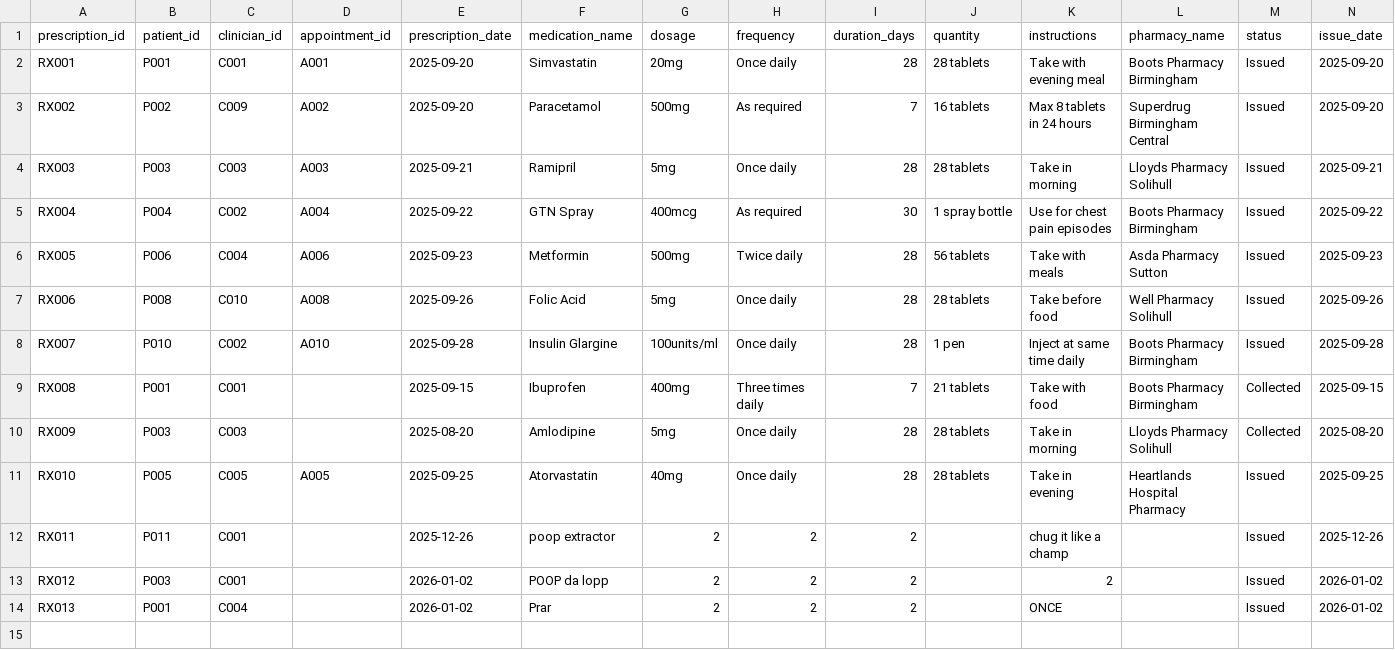
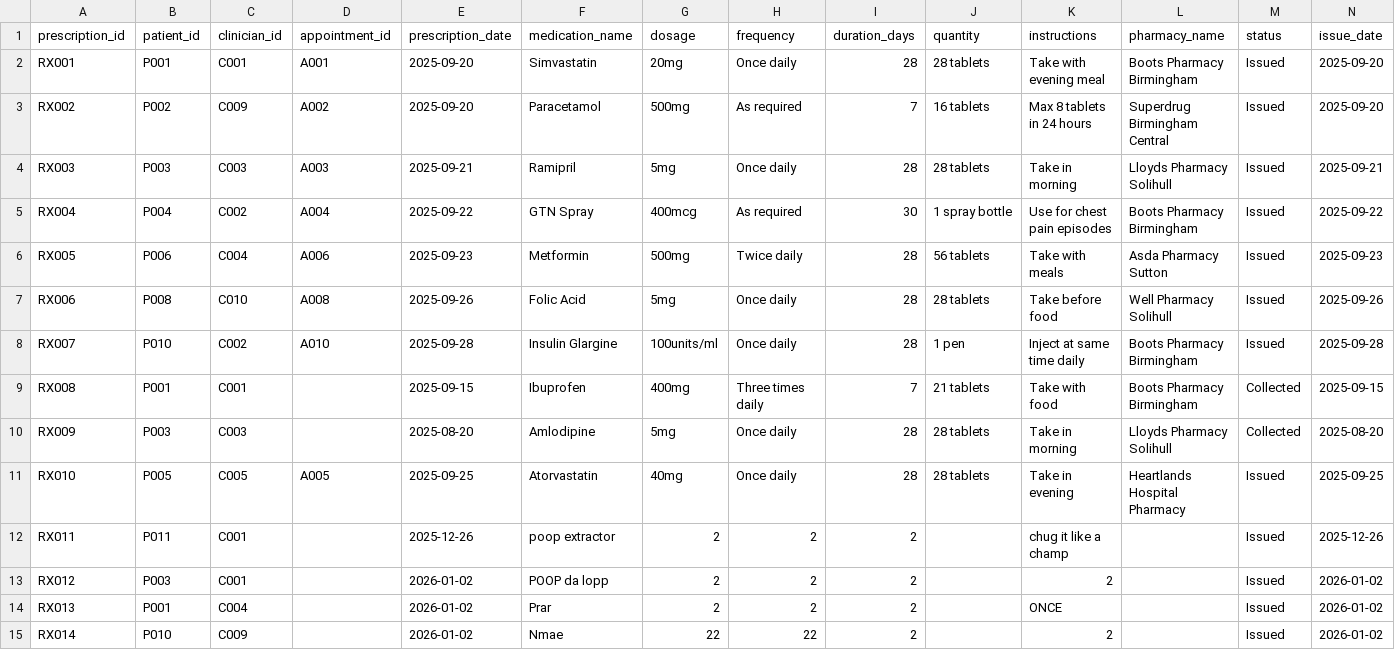
Before and after one commit to Ahmedteddev/Health-Care-Management-System-, a CSV file: build/classes/data/prescriptions.csv, drawn as a sheet; only a part is shown; rows hold the shown columns only; the diff names each change by its address in the sheet, - before the commit and + after, or states it on an @@ line.

```diff
--- a/build/classes/data/prescriptions.csv
+++ b/build/classes/data/prescriptions.csv
+row 15: RX014 | P010 | C009 |  | 2026-01-02 | Nmae | 22 | 22 | 2 |  | 2 |  | Issued | 2026-01-02
```
Also changed, not shown: build/classes/data/appointments.csv, build/classes/data/clinicians.csv, 54 other files.
